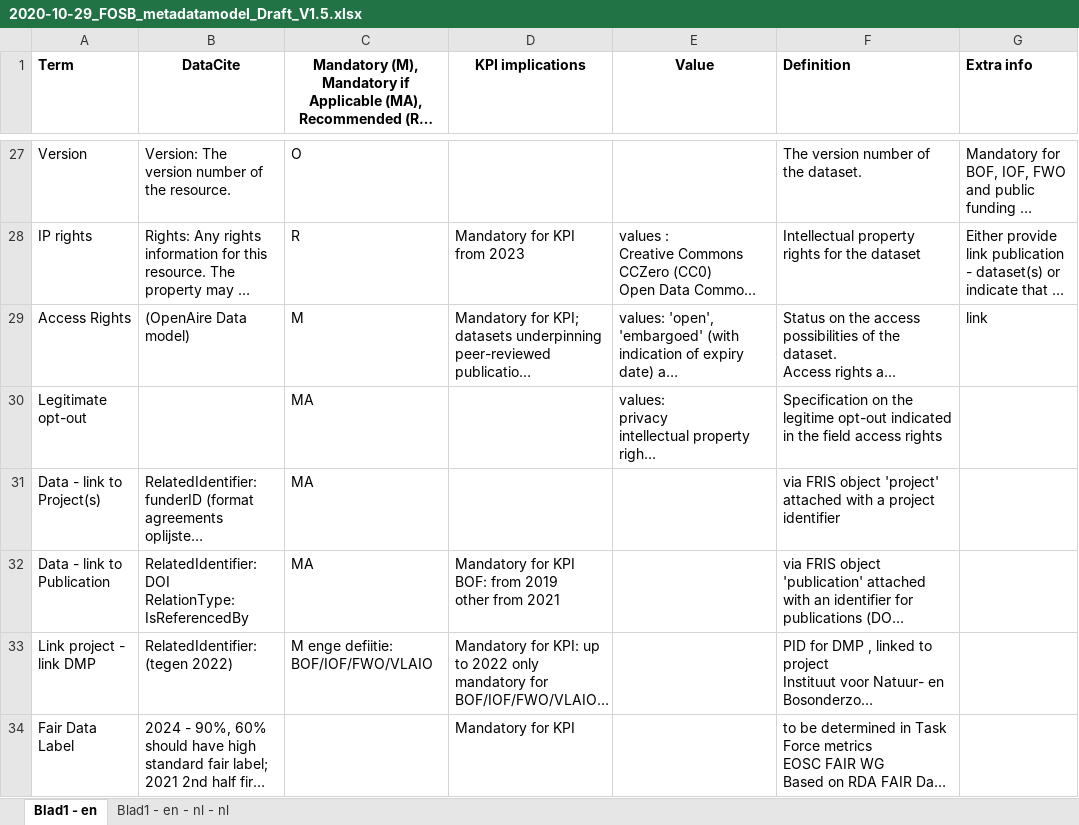
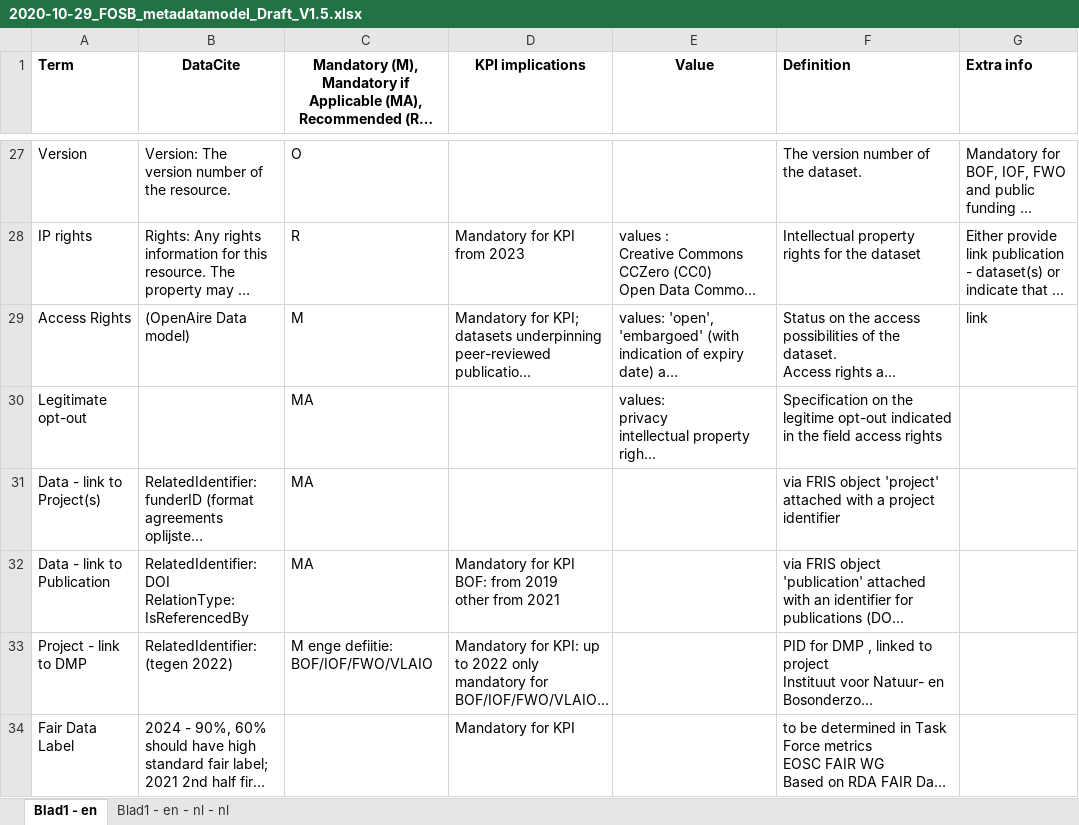
Before and after one commit to EvyNeyens1988/FOSB-WG-Metadata-and-Standardisation, an Excel workbook: Meetings/2020-10-29/2020-10-29_FOSB_metadatamodel_Draft_V1.5.xlsx, sheet Blad1 - en, drawn as a sheet; only a part is shown, gaps mark what is left out; long unchanged cells end in …; values as stored, in another font and other column widths than the file's, no borders; the diff names each change by its address in the sheet, - before the commit and + after, or states it on an @@ line.

Commit message:
Add files via upload

```diff
--- a/Meetings/2020-10-29/2020-10-29_FOSB_metadatamodel_Draft_V1.5.xlsx (sheet Blad1 - en)
+++ b/Meetings/2020-10-29/2020-10-29_FOSB_metadatamodel_Draft_V1.5.xlsx (sheet Blad1 - en)
-A33 (Term): Link project - link DMP
+A33 (Term): Project - link to DMP
```
